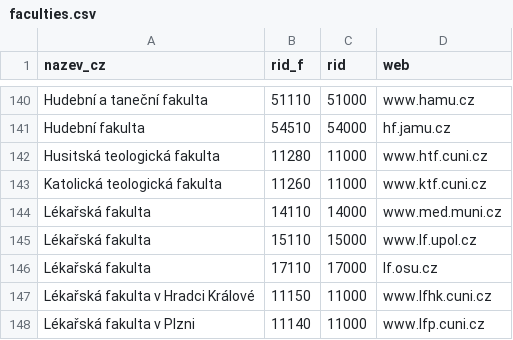
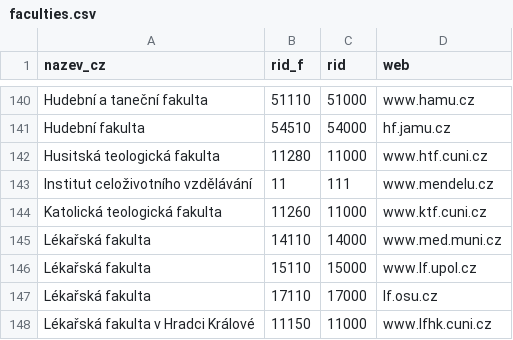
Before and after one commit to Narodni-repozitar/nr-theses, a CSV file: invenio_nusl_theses/marshmallow/data/faculties.csv, drawn as a sheet; only a part is shown, gaps mark what is left out; the shorter side is filled out with more unchanged rows.

Commit message:
Cleaning import data

```diff
--- a/invenio_nusl_theses/marshmallow/data/faculties.csv
+++ b/invenio_nusl_theses/marshmallow/data/faculties.csv
@@ -143,2 +143,3 @@ Hudební fakulta,54510,54000,hf.jamu.cz
 Husitská teologická fakulta,11280,11000,www.htf.cuni.cz
+Institut celoživotního vzdělávání,11,111,www.mendelu.cz
 Katolická teologická fakulta,11260,11000,www.ktf.cuni.cz
```
Also changed, not shown: invenio_nusl_theses/marshmallow/data/field.csv, 3 other files.
